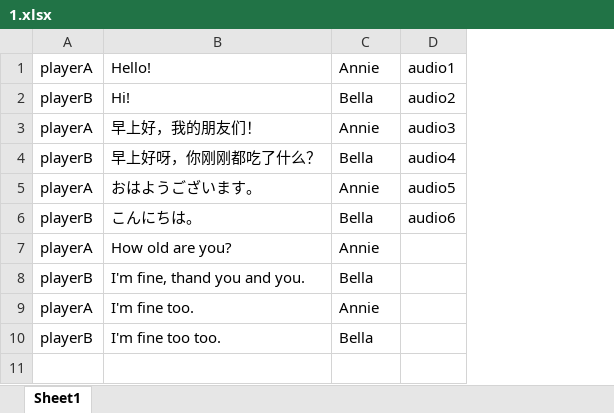
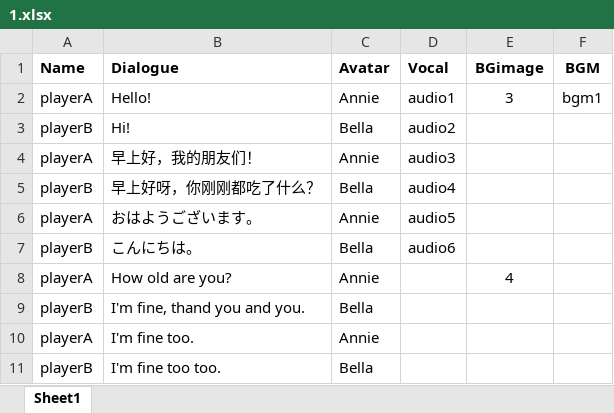
Before and after one commit to BBusagi/Unity_Learning, an Excel workbook: Project_VN learning/Assets/Resources/story/1.xlsx, sheet Sheet1, drawn as a sheet; values as stored, in another font and other column widths than the file's, no borders; addresses are those after the commit; the diff names each change by its address in the sheet, - before the commit and + after, or states it on an @@ line.

Commit message:
[Project_VN learning] C05

```diff
--- a/Project_VN learning/Assets/Resources/story/1.xlsx (sheet Sheet1)
+++ b/Project_VN learning/Assets/Resources/story/1.xlsx (sheet Sheet1)
+column E, rows 2-8: 3 |  |  |  |  |  | 4
+column F, row 2: bgm1
+row 1: Name | Dialogue | Avatar | Vocal | BGimage | BGM
```
Also changed, not shown: 10 other files.
